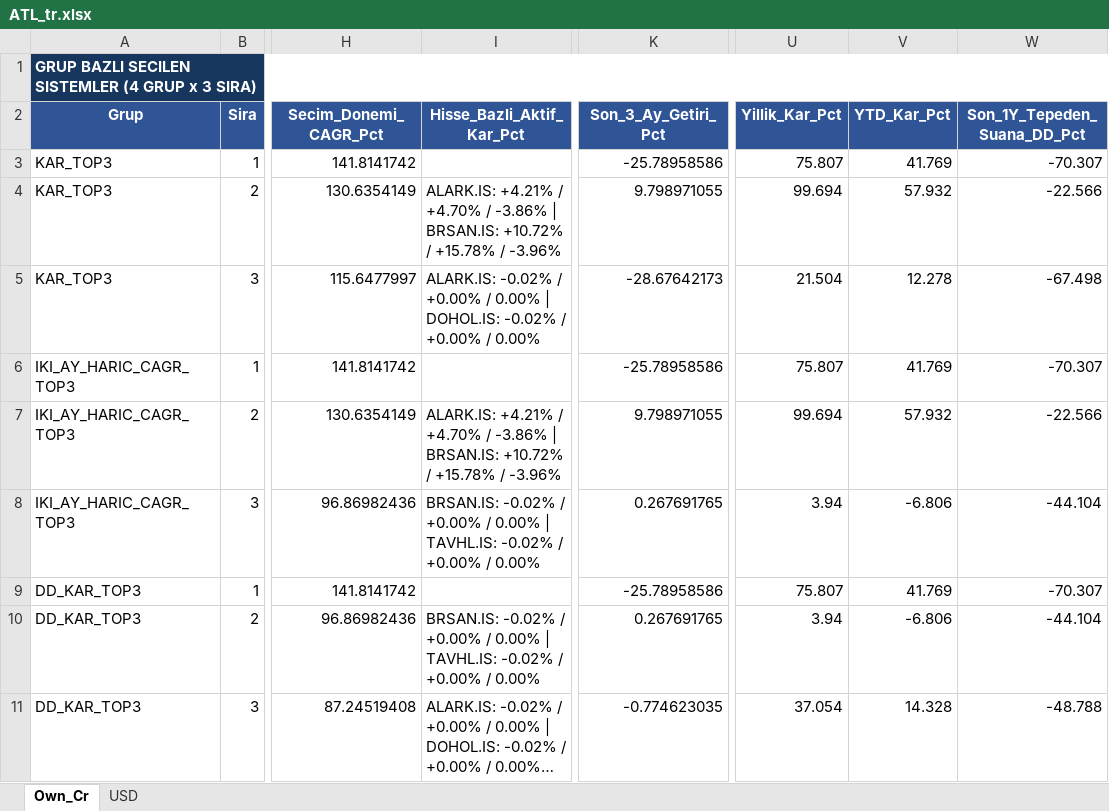
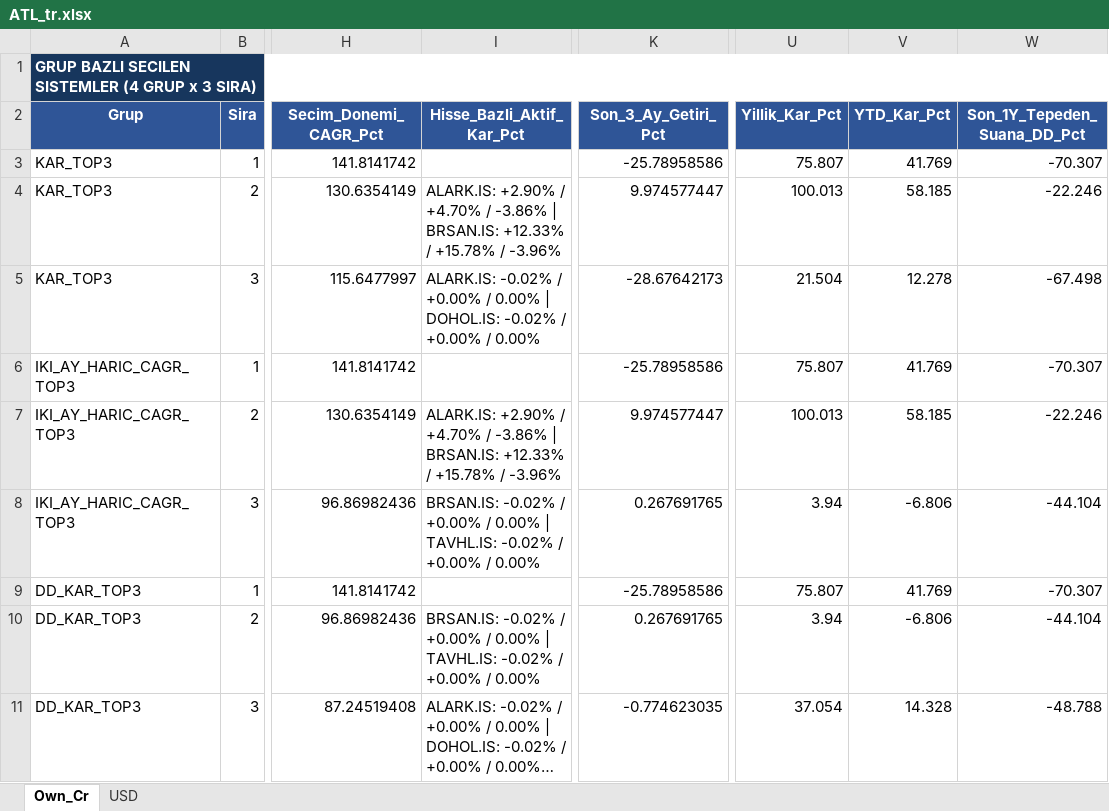
Before and after one commit to serkanche/portfoy, an Excel workbook: ATL_tr.xlsx, sheet Own_Cr, drawn as a sheet; only a part is shown, gaps mark what is left out; long unchanged cells end in …; values as stored, in another font and other column widths than the file's, no borders; table styles not drawn; the diff covers the shown part only; the diff names each change by its address in the sheet, - before the commit and + after, or states it on an @@ line.

Commit message:
Güncelle: ATL_tr.xlsx

```diff
--- a/ATL_tr.xlsx (sheet Own_Cr)
+++ b/ATL_tr.xlsx (sheet Own_Cr)
-I4 (Hisse_Bazli_Aktif_Kar_Pct): ALARK.IS: +4.21% / +4.70% / -3.86% | BRSAN.IS: +10.72% / +15.78%…
+I4 (Hisse_Bazli_Aktif_Kar_Pct): ALARK.IS: +2.90% / +4.70% / -3.86% | BRSAN.IS: +12.33% / +15.78%…
-K4 (Son_3_Ay_Getiri_Pct): 9.798971055
+K4 (Son_3_Ay_Getiri_Pct): 9.974577447
-U4 (Yillik_Kar_Pct): 99.694
+U4 (Yillik_Kar_Pct): 100.013
-V4 (YTD_Kar_Pct): 57.932
+V4 (YTD_Kar_Pct): 58.185
-W4 (Son_1Y_Tepeden_Suana_DD_Pct): -22.566
+W4 (Son_1Y_Tepeden_Suana_DD_Pct): -22.246
-I7 (Hisse_Bazli_Aktif_Kar_Pct): ALARK.IS: +4.21% / +4.70% / -3.86% | BRSAN.IS: +10.72% / +15.78%…
+I7 (Hisse_Bazli_Aktif_Kar_Pct): ALARK.IS: +2.90% / +4.70% / -3.86% | BRSAN.IS: +12.33% / +15.78%…
-K7 (Son_3_Ay_Getiri_Pct): 9.798971055
+K7 (Son_3_Ay_Getiri_Pct): 9.974577447
-U7 (Yillik_Kar_Pct): 99.694
+U7 (Yillik_Kar_Pct): 100.013
-V7 (YTD_Kar_Pct): 57.932
+V7 (YTD_Kar_Pct): 58.185
-W7 (Son_1Y_Tepeden_Suana_DD_Pct): -22.566
+W7 (Son_1Y_Tepeden_Suana_DD_Pct): -22.246
```
Also changed, not shown: 1 added row, 1 removed row and 44 edited cells elsewhere in this sheet, sheet USD.
